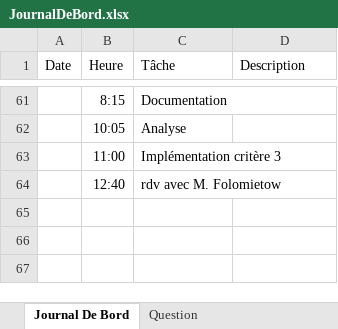
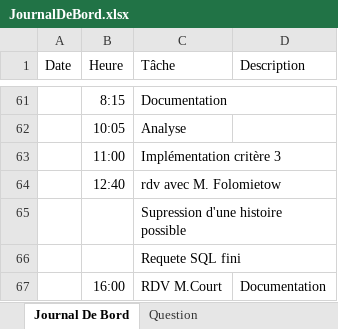
Before and after one commit to zabraf/TalesOfTheTavern, an Excel workbook: JournalDeBord.xlsx, sheet Journal De Bord, drawn as a sheet; only a part is shown, gaps mark what is left out; values as stored, in another font and other column widths than the file's, no borders; the diff names each change by its address in the sheet, - before the commit and + after, or states it on an @@ line.

Commit message:
Logbook added

```diff
--- a/JournalDeBord.xlsx (sheet Journal De Bord)
+++ b/JournalDeBord.xlsx (sheet Journal De Bord)
+row 65:  |  | Supression d'une histoire possible
+row 66:  |  | Requete SQL fini
+row 67:  | 16:00 | RDV M.Court | Documentation
```
